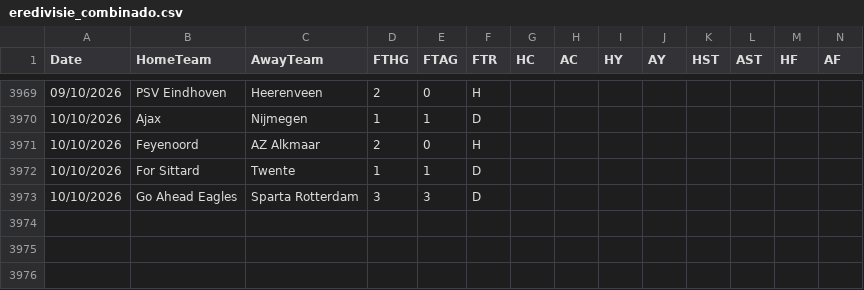
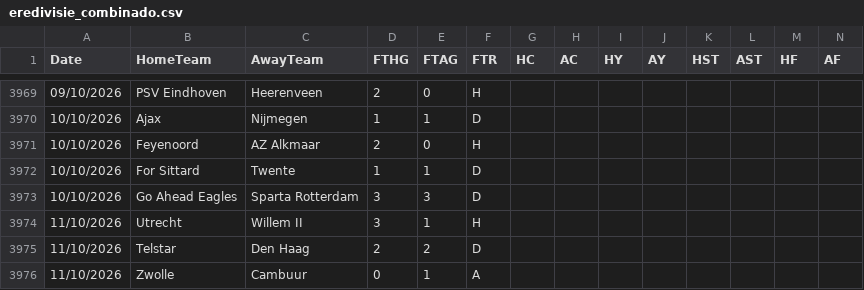
Before and after one commit to hectormera4-dotcom/premier-picks, a CSV file: eredivisie_combinado.csv, drawn as a sheet; only a part is shown, gaps mark what is left out; rows hold the shown columns only; the diff names each change by its address in the sheet, - before the commit and + after, or states it on an @@ line.

```diff
--- a/eredivisie_combinado.csv
+++ b/eredivisie_combinado.csv
+row 3974: 11/10/2026 | Utrecht | Willem II | 3 | 1 | H
+row 3975: 11/10/2026 | Telstar | Den Haag | 2 | 2 | D
+row 3976: 11/10/2026 | Zwolle | Cambuur | 0 | 1 | A
```
Also changed, not shown: championship_combinado.csv, la_liga_combinado.csv, 3 other files.
